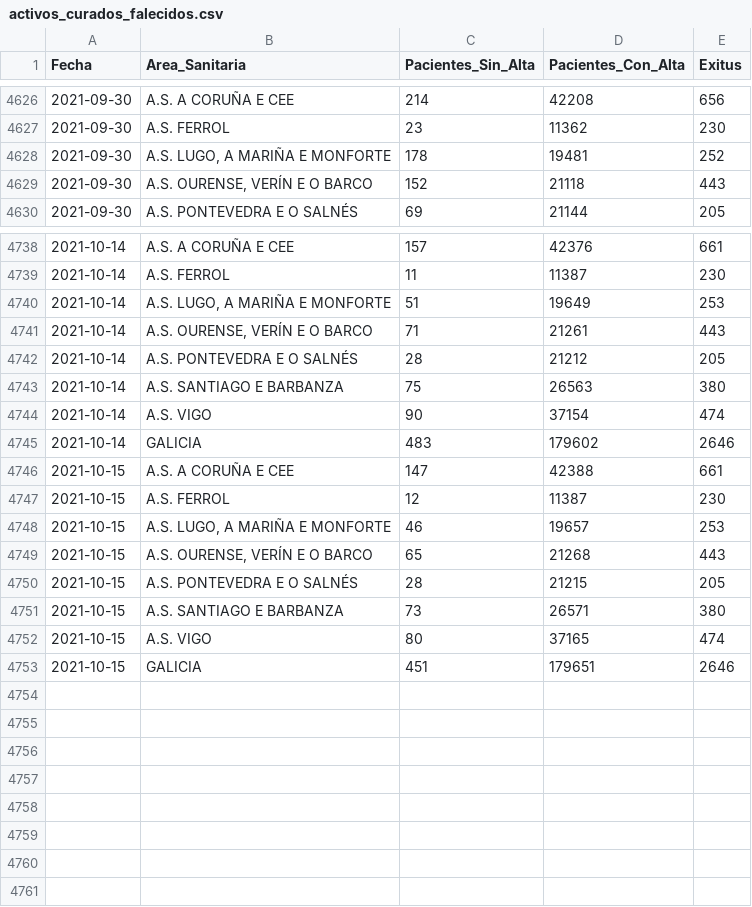
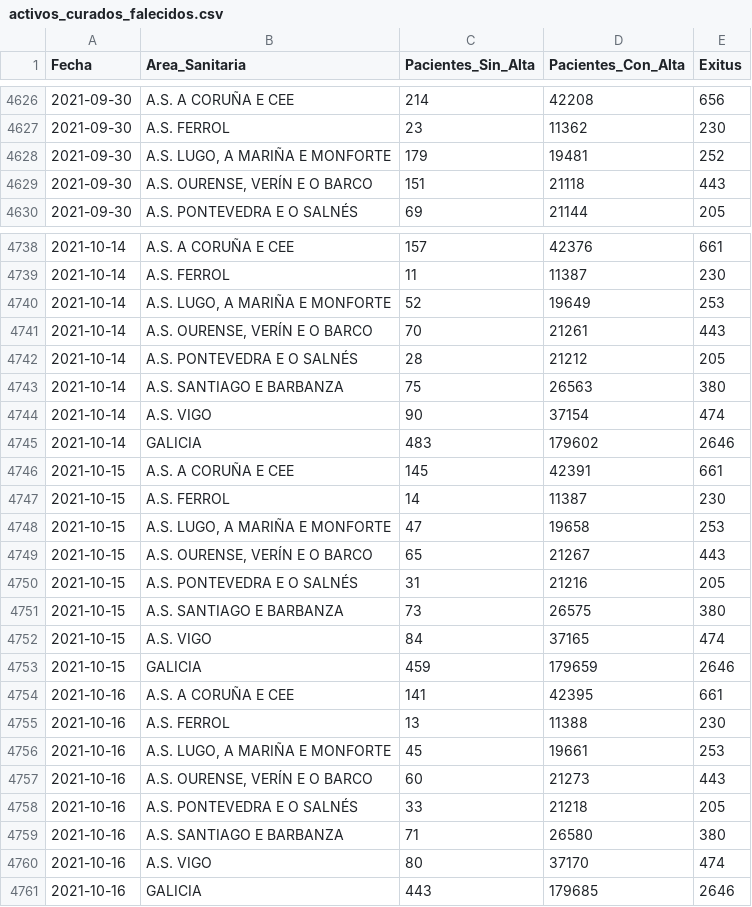
Before and after one commit to anuf/covid19-sergas, a CSV file: activos_curados_falecidos.csv, drawn as a sheet; only a part is shown, gaps mark what is left out; the diff covers the shown part only.

```diff
--- a/activos_curados_falecidos.csv
+++ b/activos_curados_falecidos.csv
@@ -4627,4 +4627,4 @@ Fecha,Area_Sanitaria,Pacientes_Sin_Alta,Pacientes_Con_Alta,Exitus
 2021-09-30,A.S. FERROL,23,11362,230
-2021-09-30,"A.S. LUGO, A MARIÑA E MONFORTE",178,19481,252
-2021-09-30,"A.S. OURENSE, VERÍN E O BARCO",152,21118,443
+2021-09-30,"A.S. LUGO, A MARIÑA E MONFORTE",179,19481,252
+2021-09-30,"A.S. OURENSE, VERÍN E O BARCO",151,21118,443
 2021-09-30,A.S. PONTEVEDRA E O SALNÉS,69,21144,205
@@ -4739,4 +4739,4 @@ Fecha,Area_Sanitaria,Pacientes_Sin_Alta,Pacientes_Con_Alta,Exitus
 2021-10-14,A.S. FERROL,11,11387,230
-2021-10-14,"A.S. LUGO, A MARIÑA E MONFORTE",51,19649,253
-2021-10-14,"A.S. OURENSE, VERÍN E O BARCO",71,21261,443
+2021-10-14,"A.S. LUGO, A MARIÑA E MONFORTE",52,19649,253
+2021-10-14,"A.S. OURENSE, VERÍN E O BARCO",70,21261,443
 2021-10-14,A.S. PONTEVEDRA E O SALNÉS,28,21212,205
@@ -4745,9 +4745,17 @@ Fecha,Area_Sanitaria,Pacientes_Sin_Alta,Pacientes_Con_Alta,Exitus
 2021-10-14,GALICIA,483,179602,2646
-2021-10-15,A.S. A CORUÑA E CEE,147,42388,661
-2021-10-15,A.S. FERROL,12,11387,230
-2021-10-15,"A.S. LUGO, A MARIÑA E MONFORTE",46,19657,253
-2021-10-15,"A.S. OURENSE, VERÍN E O BARCO",65,21268,443
-2021-10-15,A.S. PONTEVEDRA E O SALNÉS,28,21215,205
-2021-10-15,A.S. SANTIAGO E BARBANZA,73,26571,380
-2021-10-15,A.S. VIGO,80,37165,474
-2021-10-15,GALICIA,451,179651,2646
+2021-10-15,A.S. A CORUÑA E CEE,145,42391,661
+2021-10-15,A.S. FERROL,14,11387,230
+2021-10-15,"A.S. LUGO, A MARIÑA E MONFORTE",47,19658,253
+2021-10-15,"A.S. OURENSE, VERÍN E O BARCO",65,21267,443
+2021-10-15,A.S. PONTEVEDRA E O SALNÉS,31,21216,205
+2021-10-15,A.S. SANTIAGO E BARBANZA,73,26575,380
+2021-10-15,A.S. VIGO,84,37165,474
+2021-10-15,GALICIA,459,179659,2646
+2021-10-16,A.S. A CORUÑA E CEE,141,42395,661
+2021-10-16,A.S. FERROL,13,11388,230
+2021-10-16,"A.S. LUGO, A MARIÑA E MONFORTE",45,19661,253
+2021-10-16,"A.S. OURENSE, VERÍN E O BARCO",60,21273,443
+2021-10-16,A.S. PONTEVEDRA E O SALNÉS,33,21218,205
+2021-10-16,A.S. SANTIAGO E BARBANZA,71,26580,380
+2021-10-16,A.S. VIGO,80,37170,474
+2021-10-16,GALICIA,443,179685,2646
```
Also changed, not shown: 26 edited cells elsewhere in this file, total_data.csv.
